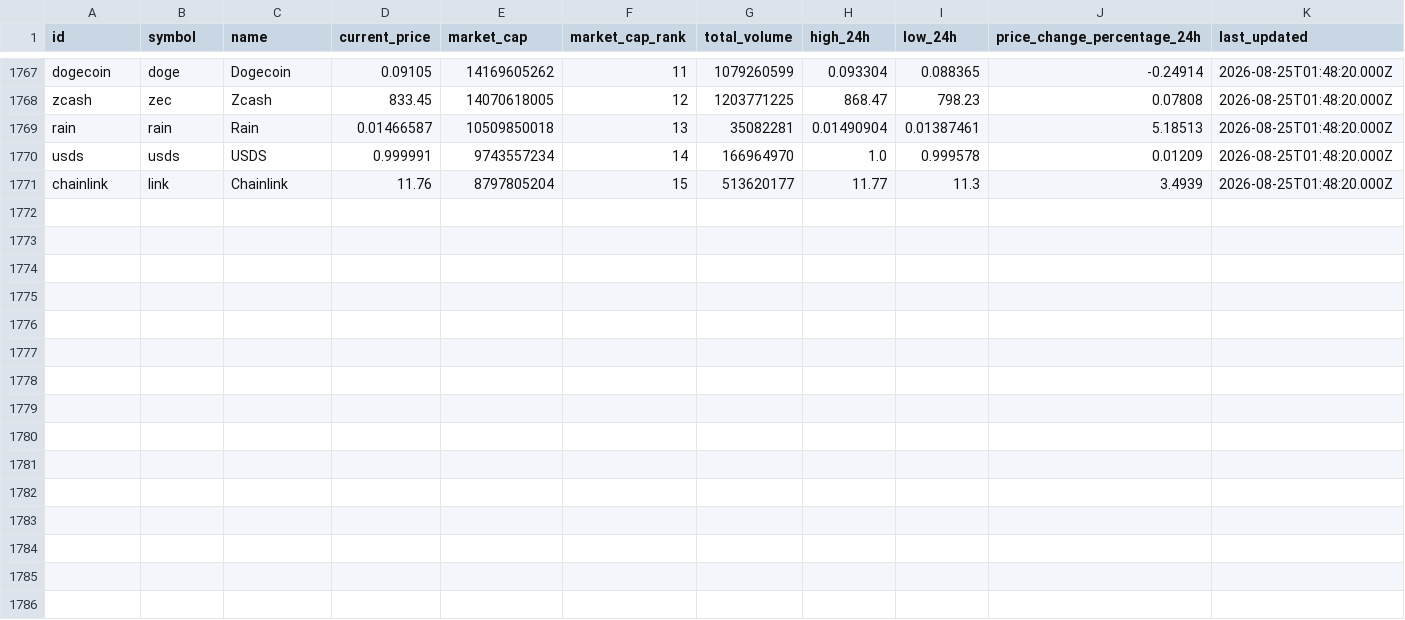
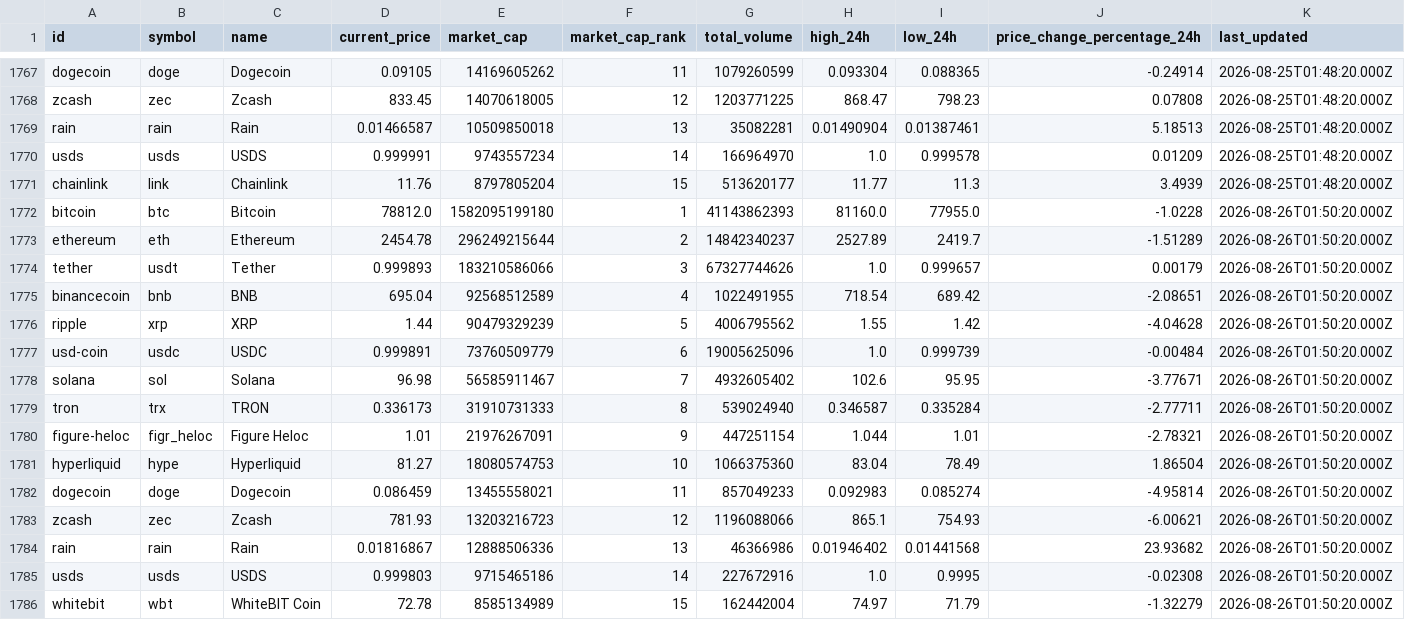
Before and after one commit to JUnelus/PySpark-ETL-and-Analysis-on-Trending-Crypto-Prices, a CSV file: data/crypto_prices_history.csv, drawn as a sheet; only a part is shown, gaps mark what is left out; rows hold the shown columns only; the diff names each change by its address in the sheet, - before the commit and + after, or states it on an @@ line.

```diff
--- a/data/crypto_prices_history.csv
+++ b/data/crypto_prices_history.csv
+row 1772: bitcoin | btc | Bitcoin | 78812.0 | 1582095199180 | 1 | 41143862393 | 81160.0 | 77955.0 | -1.0228 | 2026-08-26T01:50:20.000Z
+row 1773: ethereum | eth | Ethereum | 2454.78 | 296249215644 | 2 | 14842340237 | 2527.89 | 2419.7 | -1.51289 | 2026-08-26T01:50:20.000Z
+row 1774: tether | usdt | Tether | 0.999893 | 183210586066 | 3 | 67327744626 | 1.0 | 0.999657 | 0.00179 | 2026-08-26T01:50:20.000Z
+row 1775: binancecoin | bnb | BNB | 695.04 | 92568512589 | 4 | 1022491955 | 718.54 | 689.42 | -2.08651 | 2026-08-26T01:50:20.000Z
+row 1776: ripple | xrp | XRP | 1.44 | 90479329239 | 5 | 4006795562 | 1.55 | 1.42 | -4.04628 | 2026-08-26T01:50:20.000Z
+row 1777: usd-coin | usdc | USDC | 0.999891 | 73760509779 | 6 | 19005625096 | 1.0 | 0.999739 | -0.00484 | 2026-08-26T01:50:20.000Z
+row 1778: solana | sol | Solana | 96.98 | 56585911467 | 7 | 4932605402 | 102.6 | 95.95 | -3.77671 | 2026-08-26T01:50:20.000Z
+row 1779: tron | trx | TRON | 0.336173 | 31910731333 | 8 | 539024940 | 0.346587 | 0.335284 | -2.77711 | 2026-08-26T01:50:20.000Z
+row 1780: figure-heloc | figr_heloc | Figure Heloc | 1.01 | 21976267091 | 9 | 447251154 | 1.044 | 1.01 | -2.78321 | 2026-08-26T01:50:20.000Z
+row 1781: hyperliquid | hype | Hyperliquid | 81.27 | 18080574753 | 10 | 1066375360 | 83.04 | 78.49 | 1.86504 | 2026-08-26T01:50:20.000Z
+row 1782: dogecoin | doge | Dogecoin | 0.086459 | 13455558021 | 11 | 857049233 | 0.092983 | 0.085274 | -4.95814 | 2026-08-26T01:50:20.000Z
+row 1783: zcash | zec | Zcash | 781.93 | 13203216723 | 12 | 1196088066 | 865.1 | 754.93 | -6.00621 | 2026-08-26T01:50:20.000Z
+row 1784: rain | rain | Rain | 0.01816867 | 12888506336 | 13 | 46366986 | 0.01946402 | 0.01441568 | 23.93682 | 2026-08-26T01:50:20.000Z
+row 1785: usds | usds | USDS | 0.999803 | 9715465186 | 14 | 227672916 | 1.0 | 0.9995 | -0.02308 | 2026-08-26T01:50:20.000Z
+row 1786: whitebit | wbt | WhiteBIT Coin | 72.78 | 8585134989 | 15 | 162442004 | 74.97 | 71.79 | -1.32279 | 2026-08-26T01:50:20.000Z
```
Also changed, not shown: data/crypto_prices.csv, output/latest_trends.csv, 6 other files.
